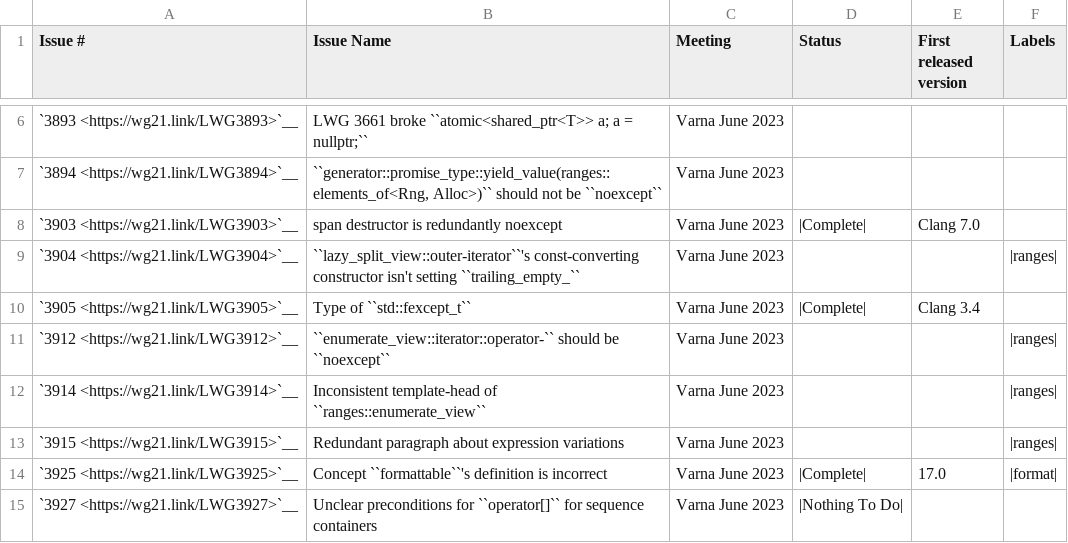
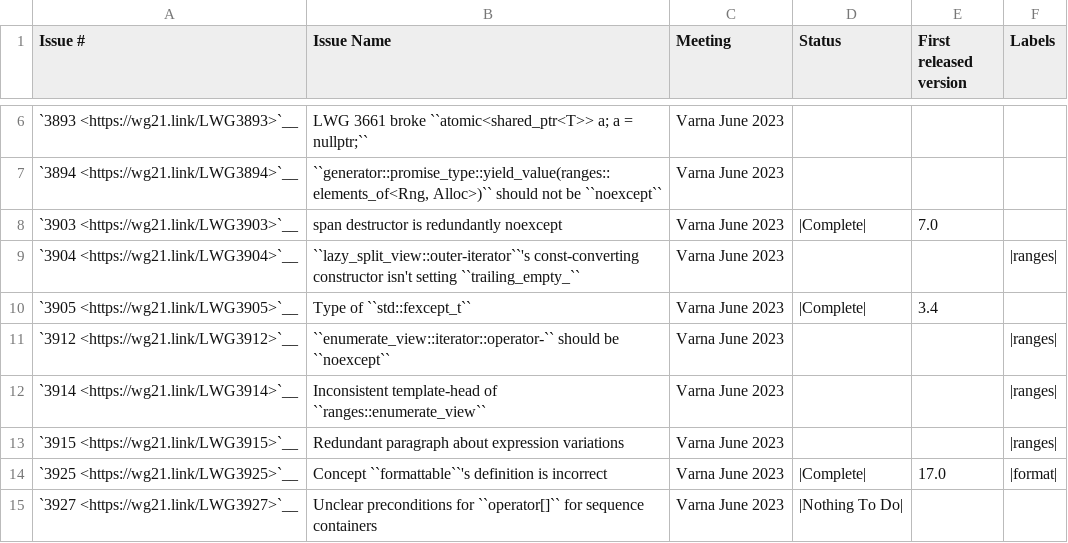
Before and after one commit to CTSRD-CHERI/libcxx, a CSV file: docs/Status/Cxx2cIssues.csv, drawn as a sheet; only a part is shown, gaps mark what is left out.

Commit message:
[libc++][doc] Removes clang name in version number.
Noticed I had these left in just committed code.

```diff
--- a/docs/Status/Cxx2cIssues.csv
+++ b/docs/Status/Cxx2cIssues.csv
@@ -7,5 +7,5 @@
 "`3894 <https://wg21.link/LWG3894>`__","``generator::promise_type::yield_value(ranges::elements_of<Rng, Alloc>)`` should not be ``noexcept``","Varna June 2023","","",""
-"`3903 <https://wg21.link/LWG3903>`__","span destructor is redundantly noexcept","Varna June 2023","|Complete|","Clang 7.0",""
+"`3903 <https://wg21.link/LWG3903>`__","span destructor is redundantly noexcept","Varna June 2023","|Complete|","7.0",""
 "`3904 <https://wg21.link/LWG3904>`__","``lazy_split_view::outer-iterator``'s const-converting constructor isn't setting ``trailing_empty_``","Varna June 2023","","","|ranges|"
-"`3905 <https://wg21.link/LWG3905>`__","Type of ``std::fexcept_t``","Varna June 2023","|Complete|","Clang 3.4",""
+"`3905 <https://wg21.link/LWG3905>`__","Type of ``std::fexcept_t``","Varna June 2023","|Complete|","3.4",""
 "`3912 <https://wg21.link/LWG3912>`__","``enumerate_view::iterator::operator-`` should be ``noexcept``","Varna June 2023","","","|ranges|"
```
